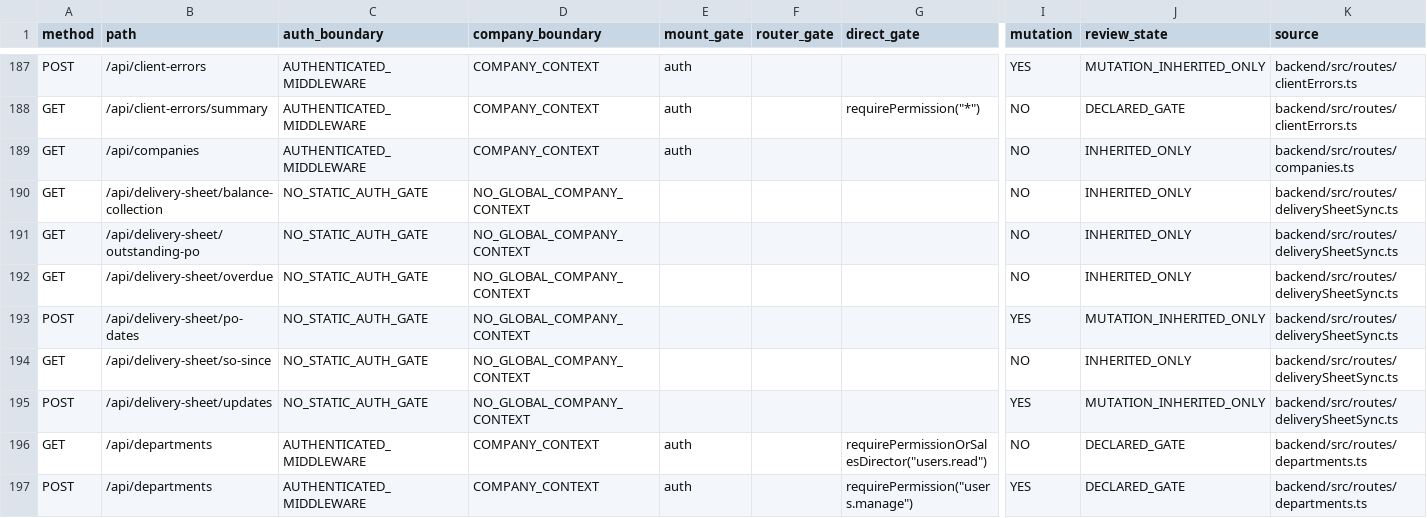
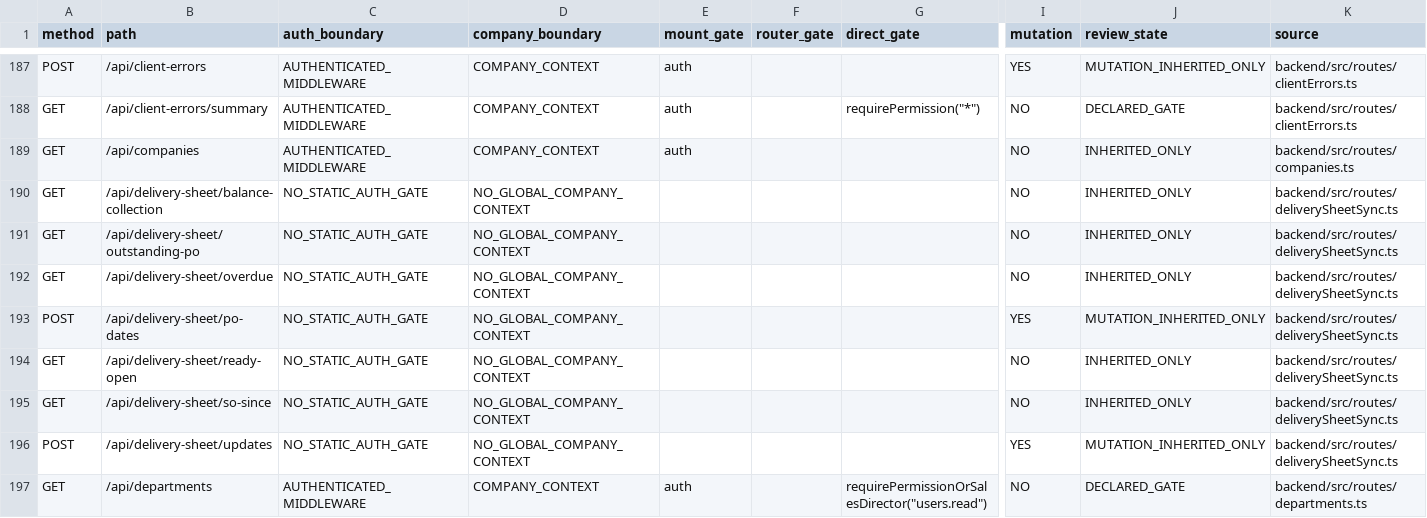
Before and after one commit to Houzs-Century/Houzs-ERP, a CSV file: docs/generated/route-capability-matrix.csv, drawn as a sheet; only a part is shown, gaps mark what is left out; the shorter side is filled out with more unchanged rows; rows hold the shown columns only; the diff names each change by its address in the sheet, - before the commit and + after, or states it on an @@ line.

```diff
--- a/docs/generated/route-capability-matrix.csv
+++ b/docs/generated/route-capability-matrix.csv
+row 194: GET | /api/delivery-sheet/ready-open | NO_STATIC_AUTH_GATE | NO_GLOBAL_COMPANY_CONTEXT |  |  |  | NO | INHERITED_ONLY | backend/src/routes/deliverySheetSync.ts
```
Also changed, not shown: 8 other files.
